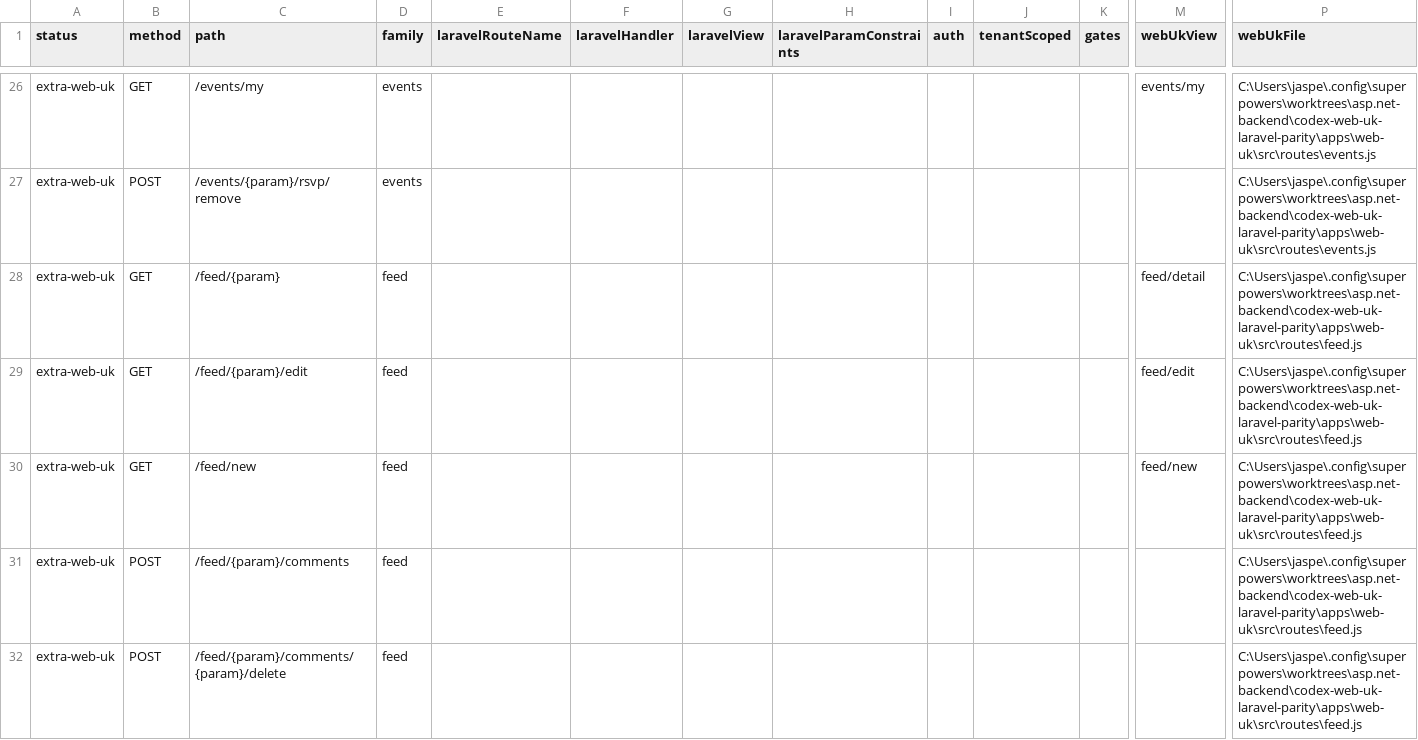
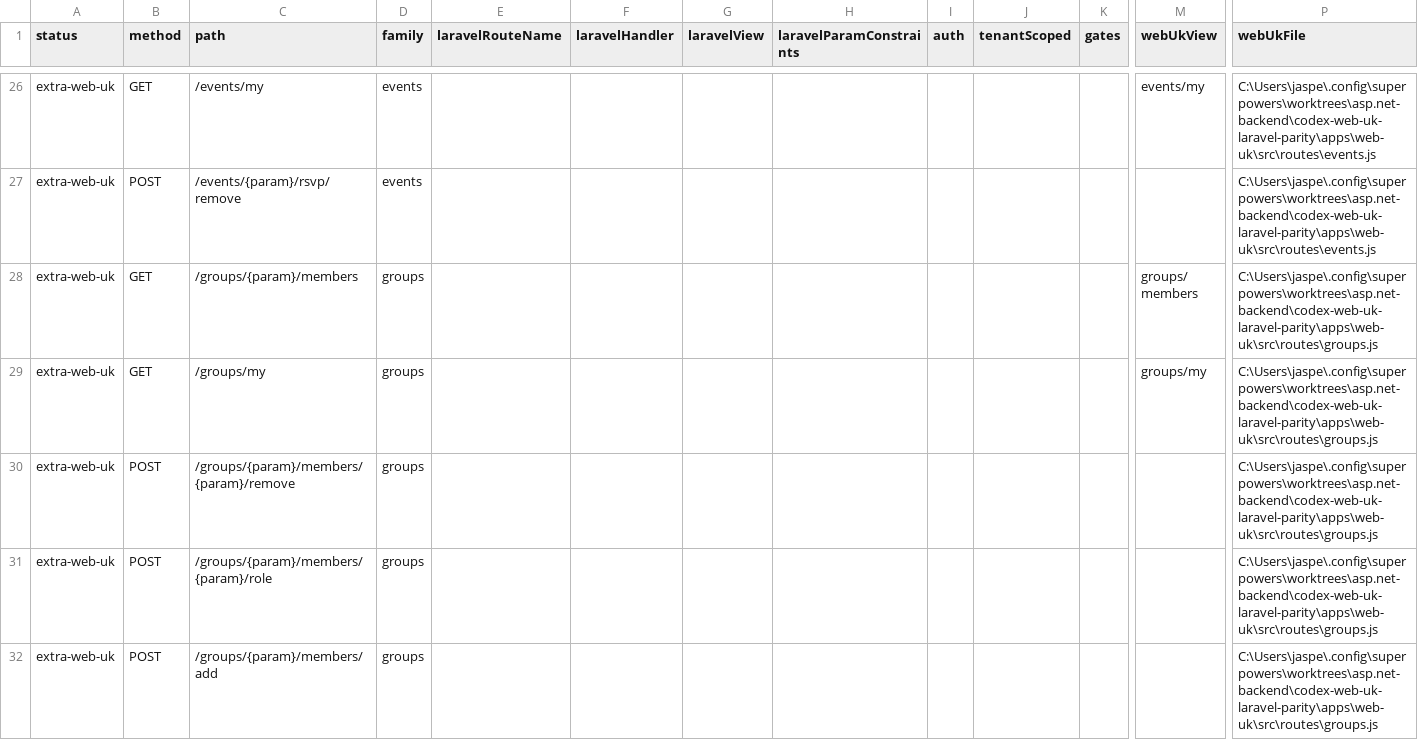
Before and after one commit to jasperfordesq-ai/api.project-nexus.net, a CSV file: apps/web-uk/docs/generated/accessible-route-matrix.csv, drawn as a sheet; only a part is shown, gaps mark what is left out; the shorter side is filled out with more unchanged rows; rows hold the shown columns only; the diff covers the shown part only; the diff names each change by its address in the sheet, - before the commit and + after, or states it on an @@ line.

Commit message:
fix: remove legacy feed post routes

```diff
--- a/apps/web-uk/docs/generated/accessible-route-matrix.csv
+++ b/apps/web-uk/docs/generated/accessible-route-matrix.csv
-row 28: extra-web-uk | GET | /feed/{param} | feed |  |  |  |  |  |  |  | feed/detail | C:\Users\jaspe\.config\superpowers\worktrees\asp.net-backend\codex-web-uk-laravel-parity\apps\web-uk\src\routes\feed.js
-row 29: extra-web-uk | GET | /feed/{param}/edit | feed |  |  |  |  |  |  |  | feed/edit | C:\Users\jaspe\.config\superpowers\worktrees\asp.net-backend\codex-web-uk-laravel-parity\apps\web-uk\src\routes\feed.js
-row 30: extra-web-uk | GET | /feed/new | feed |  |  |  |  |  |  |  | feed/new | C:\Users\jaspe\.config\superpowers\worktrees\asp.net-backend\codex-web-uk-laravel-parity\apps\web-uk\src\routes\feed.js
-row 31: extra-web-uk | POST | /feed/{param}/comments | feed |  |  |  |  |  |  |  |  | C:\Users\jaspe\.config\superpowers\worktrees\asp.net-backend\codex-web-uk-laravel-parity\apps\web-uk\src\routes\feed.js
-row 32: extra-web-uk | POST | /feed/{param}/comments/{param}/delete | feed |  |  |  |  |  |  |  |  | C:\Users\jaspe\.config\superpowers\worktrees\asp.net-backend\codex-web-uk-laravel-parity\apps\web-uk\src\routes\feed.js
```
Also changed, not shown: 5 removed rows elsewhere in this file, 12 other files.
